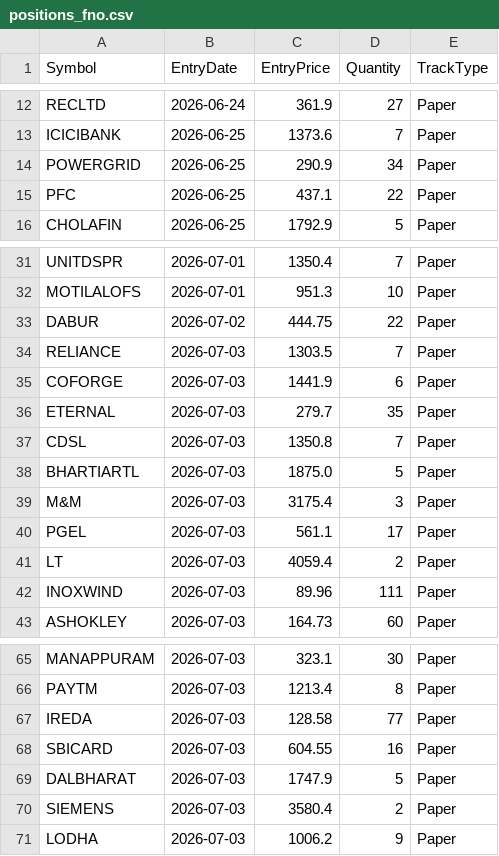
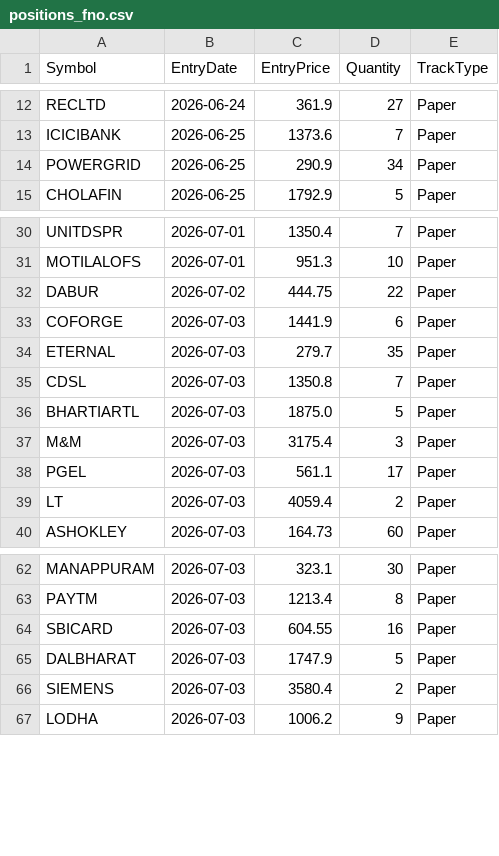
Before and after one commit to finnyrajmann/nse-fno-trend, a CSV file: data/positions_fno.csv, drawn as a sheet; only a part is shown, gaps mark what is left out.

Commit message:
Auto-update — 2026-07-14

```diff
--- a/data/positions_fno.csv
+++ b/data/positions_fno.csv
@@ -14,3 +14,2 @@ ICICIBANK,2026-06-25,1373.6,7,Paper
 POWERGRID,2026-06-25,290.9,34,Paper
-PFC,2026-06-25,437.1,22,Paper
 CHOLAFIN,2026-06-25,1792.9,5,Paper
@@ -33,3 +32,2 @@ MOTILALOFS,2026-07-01,951.3,10,Paper
 DABUR,2026-07-02,444.75,22,Paper
-RELIANCE,2026-07-03,1303.5,7,Paper
 COFORGE,2026-07-03,1441.9,6,Paper
@@ -41,3 +39,2 @@ PGEL,2026-07-03,561.1,17,Paper
 LT,2026-07-03,4059.4,2,Paper
-INOXWIND,2026-07-03,89.96,111,Paper
 ASHOKLEY,2026-07-03,164.73,60,Paper
@@ -66,3 +63,2 @@ MANAPPURAM,2026-07-03,323.1,30,Paper
 PAYTM,2026-07-03,1213.4,8,Paper
-IREDA,2026-07-03,128.58,77,Paper
 SBICARD,2026-07-03,604.55,16,Paper
```
